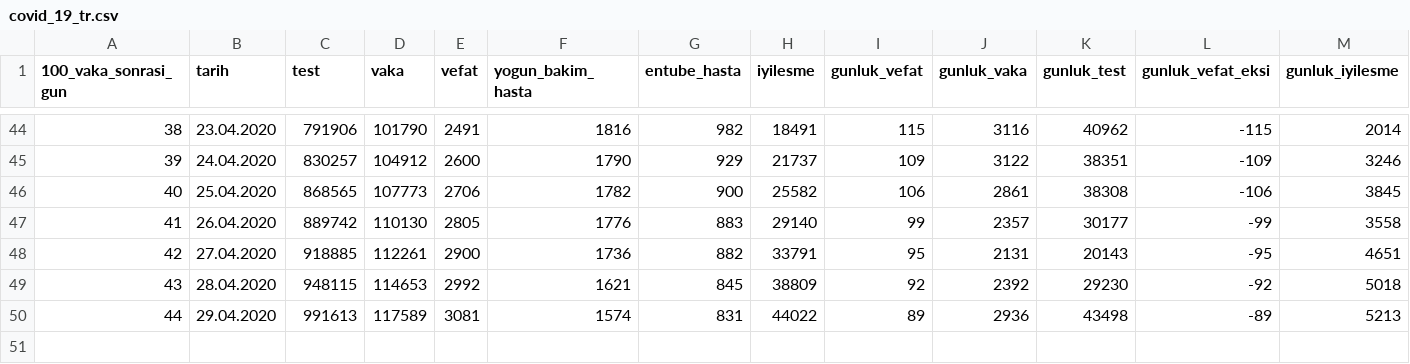
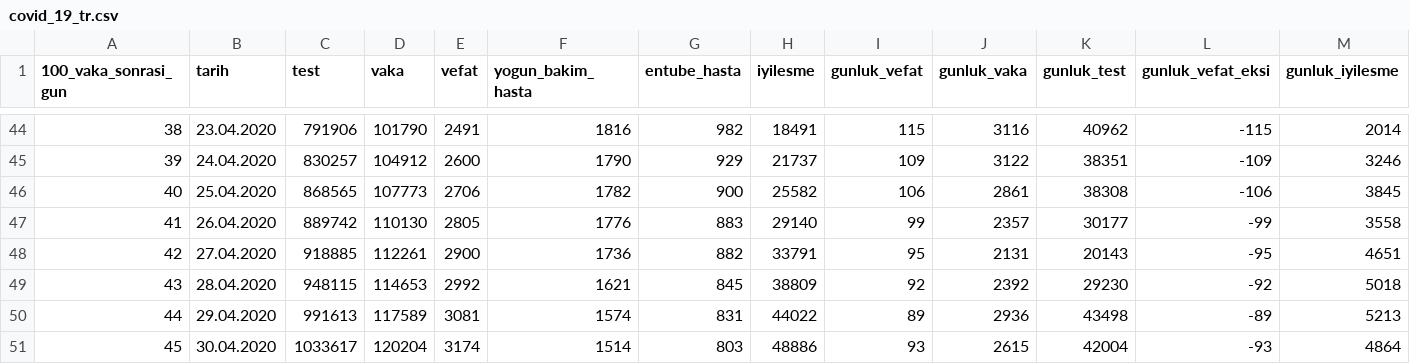
Before and after one commit to sadettindemirel/Covid19-Turkey, a CSV file: data/covid_19_tr.csv, drawn as a sheet; only a part is shown, gaps mark what is left out.

```diff
--- a/data/covid_19_tr.csv
+++ b/data/covid_19_tr.csv
@@ -50 +50,2 @@
 44,29.04.2020,991613,117589,3081,1574,831,44022,89,2936,43498,-89,5213
+45,30.04.2020,1033617,120204,3174,1514,803,48886,93,2615,42004,-93,4864
```
Also changed, not shown: 5 other files.
